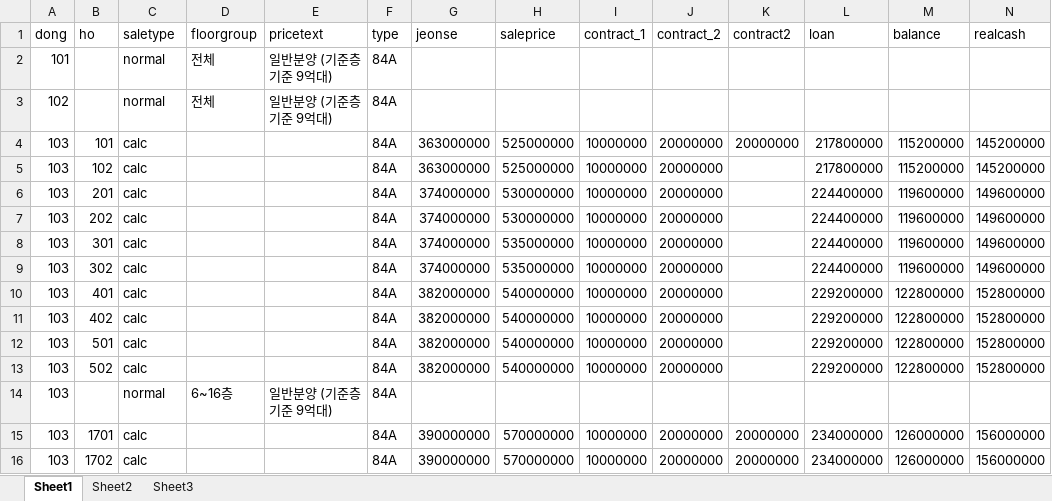
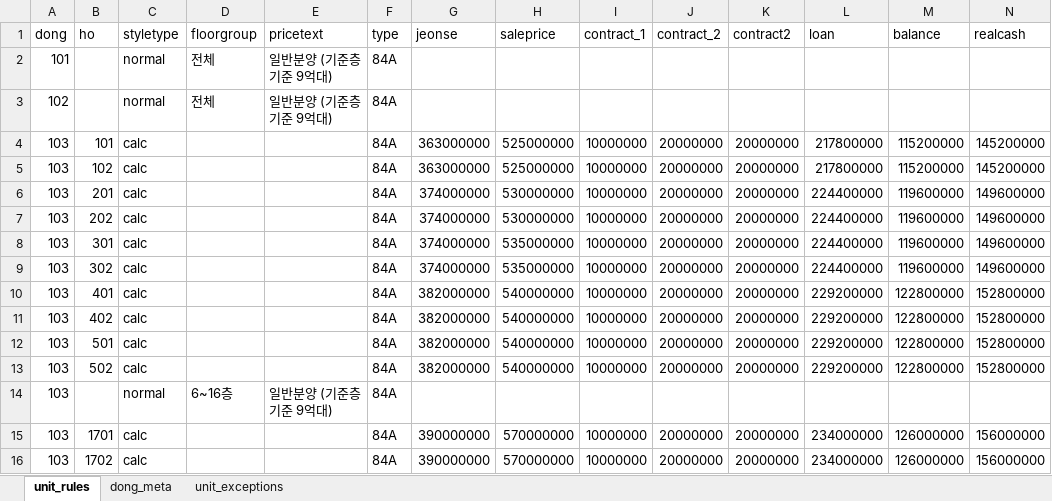
Before and after one commit to bcrow1102/tpl-02-ms, an Excel workbook: data/unit-data.xlsx, sheet unit_rules, drawn as a sheet; only a part is shown; values as stored, in another font and other column widths than the file's, no borders; the diff covers the shown part only; the diff names each change by its address in the sheet, - before the commit and + after, or states it on an @@ line.

Commit message:
profit page connect unit json

```diff
--- a/data/unit-data.xlsx (sheet unit_rules)
+++ b/data/unit-data.xlsx (sheet unit_rules)
-sheet tab: Sheet1
+sheet tab: unit_rules
-sheet tab: Sheet2
+sheet tab: dong_meta
-sheet tab: Sheet3
+sheet tab: unit_exceptions
-C1: saletype
+C1: styletype
-K5:K13 (contract2): (empty)
+K5:K13 (contract2): 20000000
```
Also changed, not shown: 114 added rows elsewhere in this sheet, sheet dong_meta, sheet unit_exceptions, formulas that keep their value, 2 other files.
